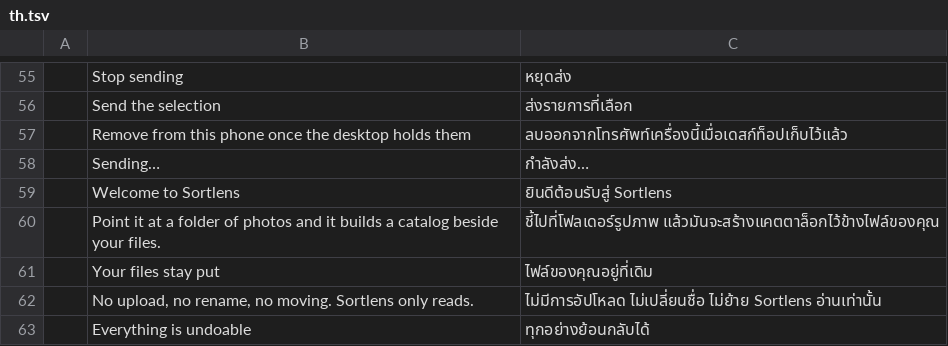
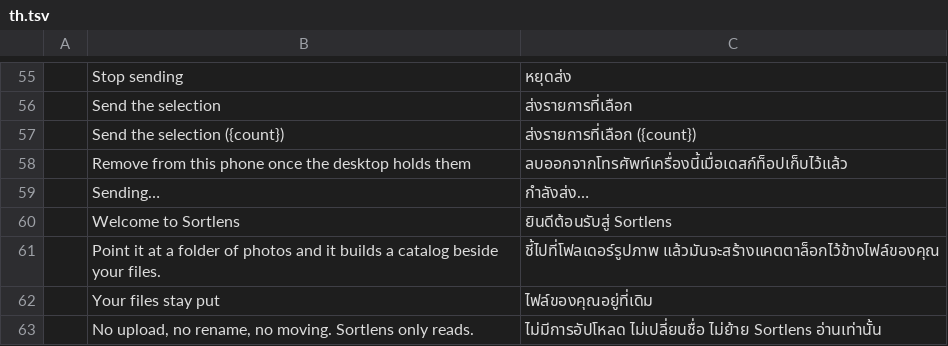
Before and after one commit to Topzic/sortlens-rust, a TSV file: crates/ui/src/i18n/th.tsv, drawn as a sheet; only a part is shown, gaps mark what is left out; the shorter side is filled out with more unchanged rows; the diff names each change by its address in the sheet, - before the commit and + after, or states it on an @@ line.

Commit message:
feat: the phone link's Send button counts the selection in the interface language
send_section built its label as format!("{} ({})", tl!("Send the selection"), chosen),
so the sentence was a catalogue row and the number was not: an Arabic window read
Arabic words beside a Latin digit. The label is now one i18n::fmt template,
"Send the selection ({count})", whose only value is i18n::count(chosen); six new
catalogue rows (ar, ja, ko, th, vi, zh-TW) keep the placeholder, and English still
paints "Send the selection (2)" byte for byte.

the_send_button_counts_the_selection_in_the_interface_language reads shell.rs back
for the template, rejects the old format! twin, holds the English render, and checks
Arabic's row and its ٢ where English writes 2. It was proved to fail on the pre-slice
format!.

Gates: clippy -p sortlens-ui --all-targets -D warnings; the two focused tests;
cargo xtask ci, snapshot, deny, screenshots (30 passed, 1 ignored, no baseline moved),
and docs after the checkpoint entry. No release workflow: no build or release surface.

```diff
--- a/crates/ui/src/i18n/th.tsv
+++ b/crates/ui/src/i18n/th.tsv
+row 57:  | Send the selection ({count}) | ส่งรายการที่เลือก ({count})
```
Also changed, not shown: crates/ui/src/i18n/ar.tsv, crates/ui/src/i18n/ja.tsv, 8 other files.
